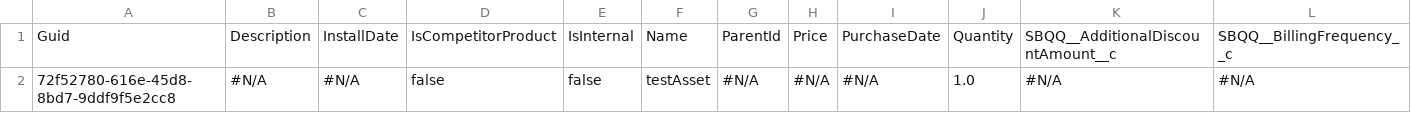
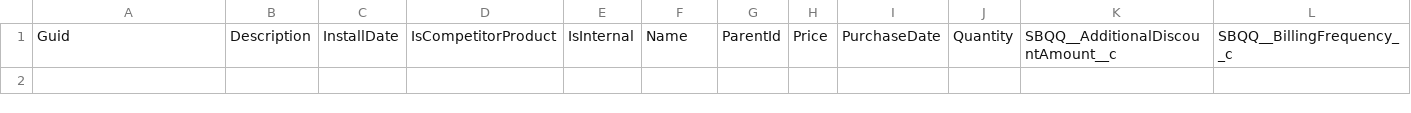
Before and after one commit to svlachakis/testCPQ, a CSV file: Asset.csv, drawn as a sheet; only a part is shown; rows hold the shown columns only; the diff names each change by its address in the sheet, - before the commit and + after, or states it on an @@ line.

```diff
--- a/Asset.csv
+++ b/Asset.csv
-row 2: 72f52780-616e-45d8-8bd7-9ddf9f5e2cc8 | #N/A | #N/A | false | false | testAsset | #N/A | #N/A | #N/A | 1.0 | #N/A | #N/A
```
Also changed, not shown: 1 other file.
